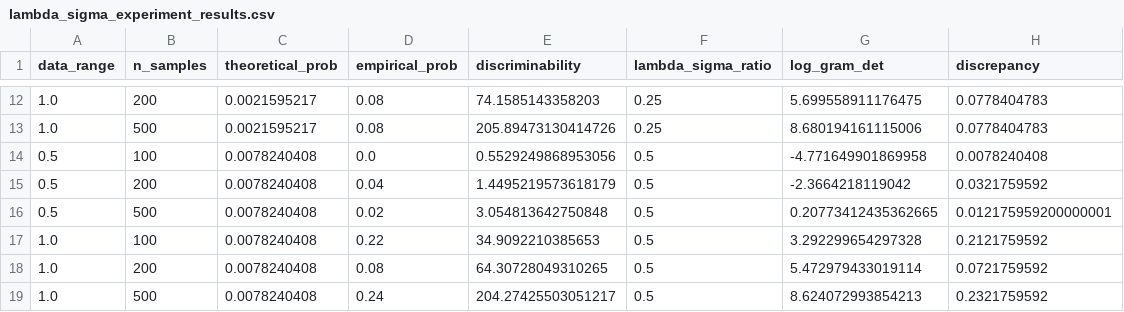
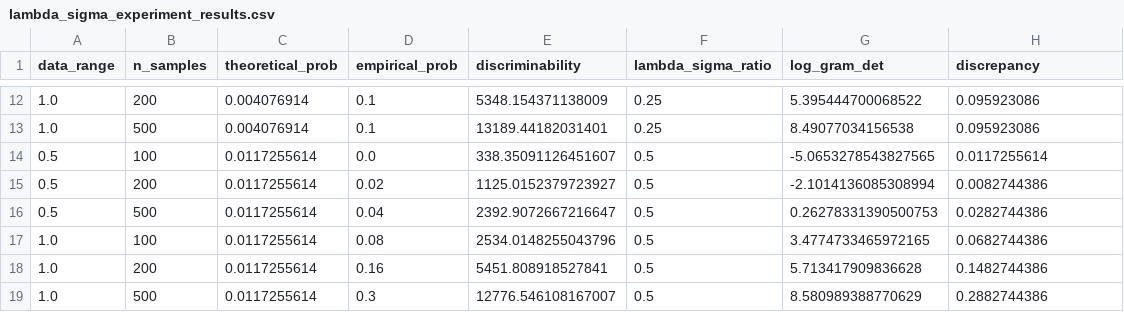
Before and after one commit to VilhelmC/SINDyMarkov, a CSV file: results/lambda_sigma_experiment_results.csv, drawn as a sheet; only a part is shown, gaps mark what is left out; the diff covers the shown part only.

```diff
--- a/results/lambda_sigma_experiment_results.csv
+++ b/results/lambda_sigma_experiment_results.csv
@@ -12,8 +12,8 @@ data_range,n_samples,theoretical_prob,empirical_prob,discriminability,lambda_sig
-1.0,200,0.0021595217,0.08,74.1585143358203,0.25,5.699558911176475,0.0778404783
-1.0,500,0.0021595217,0.08,205.89473130414726,0.25,8.680194161115006,0.0778404783
-0.5,100,0.0078240408,0.0,0.5529249868953056,0.5,-4.771649901869958,0.0078240408
-0.5,200,0.0078240408,0.04,1.4495219573618179,0.5,-2.3664218119042,0.0321759592
-0.5,500,0.0078240408,0.02,3.054813642750848,0.5,0.20773412435362665,0.012175959200000001
-1.0,100,0.0078240408,0.22,34.9092210385653,0.5,3.292299654297328,0.2121759592
-1.0,200,0.0078240408,0.08,64.30728049310265,0.5,5.472979433019114,0.0721759592
-1.0,500,0.0078240408,0.24,204.27425503051217,0.5,8.624072993854213,0.2321759592
+1.0,200,0.004076914,0.1,5348.154371138009,0.25,5.395444700068522,0.095923086
+1.0,500,0.004076914,0.1,13189.44182031401,0.25,8.49077034156538,0.095923086
+0.5,100,0.0117255614,0.0,338.35091126451607,0.5,-5.0653278543827565,0.0117255614
+0.5,200,0.0117255614,0.02,1125.0152379723927,0.5,-2.1014136085308994,0.0082744386
+0.5,500,0.0117255614,0.04,2392.9072667216647,0.5,0.26278331390500753,0.0282744386
+1.0,100,0.0117255614,0.08,2534.0148255043796,0.5,3.4774733465972165,0.0682744386
+1.0,200,0.0117255614,0.16,5451.808918527841,0.5,5.713417909836628,0.1482744386
+1.0,500,0.0117255614,0.3,12776.546108167007,0.5,8.580989388770629,0.2882744386
```
Also changed, not shown: 102 edited cells elsewhere in this file, results/multiterm_experiment_results.csv, results/simple_example_results.csv, 29 other files.
